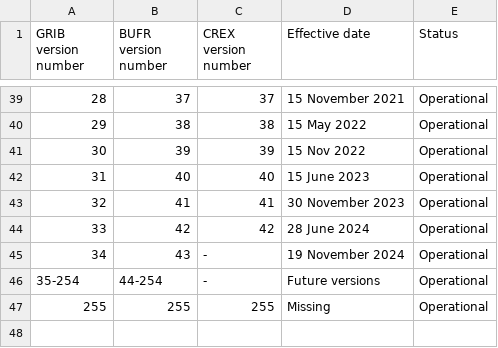
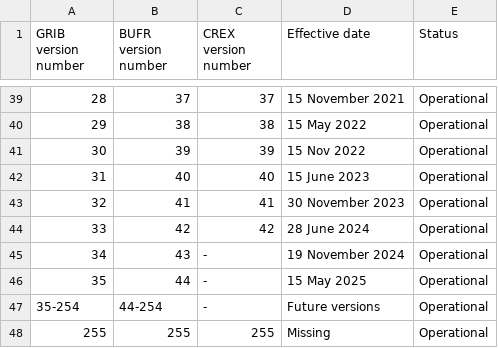
Before and after one commit to wmo-im/CCT, a CSV file: C00.csv, drawn as a sheet; only a part is shown, gaps mark what is left out; the diff names each change by its address in the sheet, - before the commit and + after, or states it on an @@ line.

Commit message:
update table C00

```diff
--- a/C00.csv
+++ b/C00.csv
+row 46: 35 | 44 | - | 15 May 2025 | Operational
```
